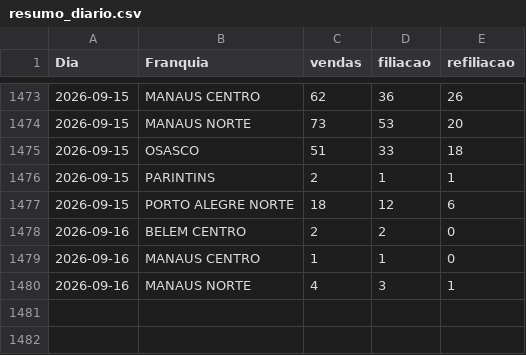
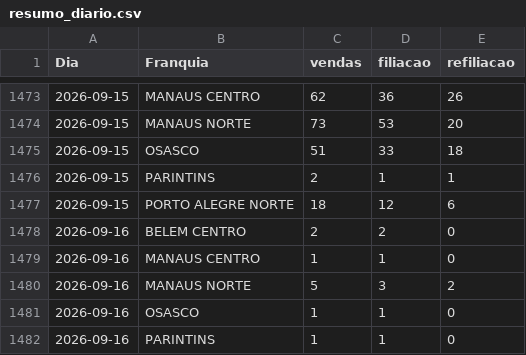
Before and after one commit to matheussouza28/dashboard-vendas-cdt, a CSV file: data/resumo_diario.csv, drawn as a sheet; only a part is shown, gaps mark what is left out.

```diff
--- a/data/resumo_diario.csv
+++ b/data/resumo_diario.csv
@@ -1479,2 +1479,4 @@ Dia,Franquia,vendas,filiacao,refiliacao
 2026-09-16,MANAUS CENTRO,1,1,0
-2026-09-16,MANAUS NORTE,4,3,1
+2026-09-16,MANAUS NORTE,5,3,2
+2026-09-16,OSASCO,1,1,0
+2026-09-16,PARINTINS,1,1,0
```
Also changed, not shown: data/por_vendedor.csv, 4 other files.
